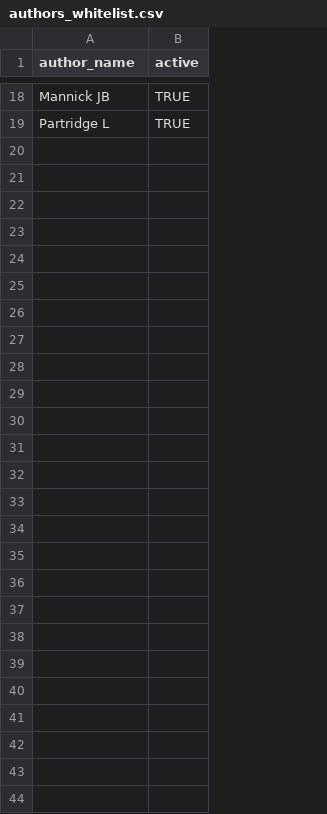
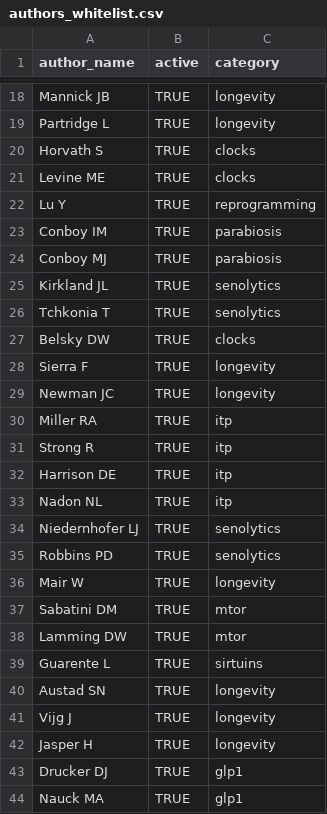
Before and after one commit to auric-gold-finger/literature-digest, a CSV file: sheet_import/authors_whitelist.csv, drawn as a sheet; only a part is shown, gaps mark what is left out; the diff names each change by its address in the sheet, - before the commit and + after, or states it on an @@ line.

```diff
--- a/sheet_import/authors_whitelist.csv
+++ b/sheet_import/authors_whitelist.csv
+column C (category), rows 18-19: longevity | longevity
+row 20: Horvath S | TRUE | clocks
+row 21: Levine ME | TRUE | clocks
+row 22: Lu Y | TRUE | reprogramming
+row 23: Conboy IM | TRUE | parabiosis
+row 24: Conboy MJ | TRUE | parabiosis
+row 25: Kirkland JL | TRUE | senolytics
+row 26: Tchkonia T | TRUE | senolytics
+row 27: Belsky DW | TRUE | clocks
+row 28: Sierra F | TRUE | longevity
+row 29: Newman JC | TRUE | longevity
+row 30: Miller RA | TRUE | itp
+row 31: Strong R | TRUE | itp
+row 32: Harrison DE | TRUE | itp
+row 33: Nadon NL | TRUE | itp
+row 34: Niedernhofer LJ | TRUE | senolytics
+row 35: Robbins PD | TRUE | senolytics
+row 36: Mair W | TRUE | longevity
+row 37: Sabatini DM | TRUE | mtor
+row 38: Lamming DW | TRUE | mtor
+row 39: Guarente L | TRUE | sirtuins
+row 40: Austad SN | TRUE | longevity
+row 41: Vijg J | TRUE | longevity
+row 42: Jasper H | TRUE | longevity
+row 43: Drucker DJ | TRUE | glp1
+row 44: Nauck MA | TRUE | glp1
```
Also changed, not shown: sheet_import/topics.csv, 6 other files.
